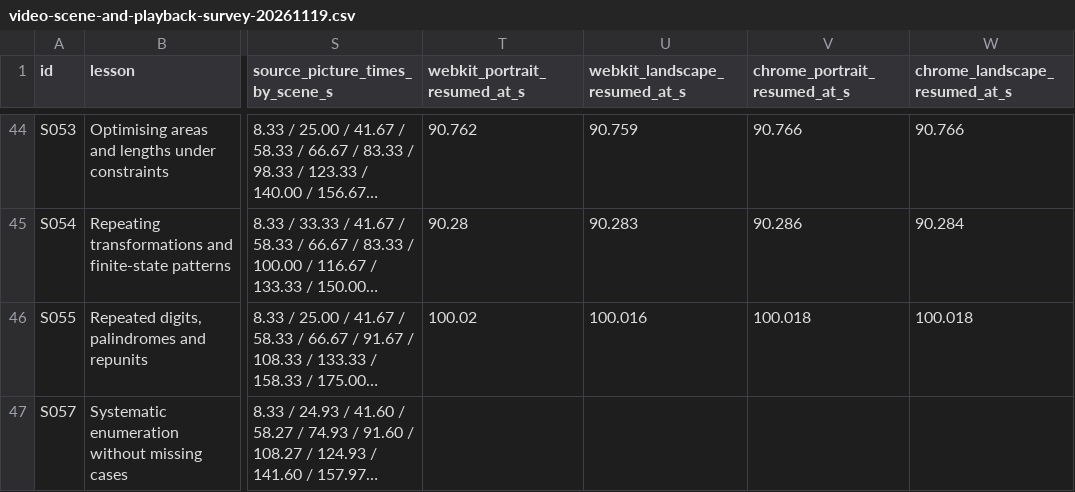
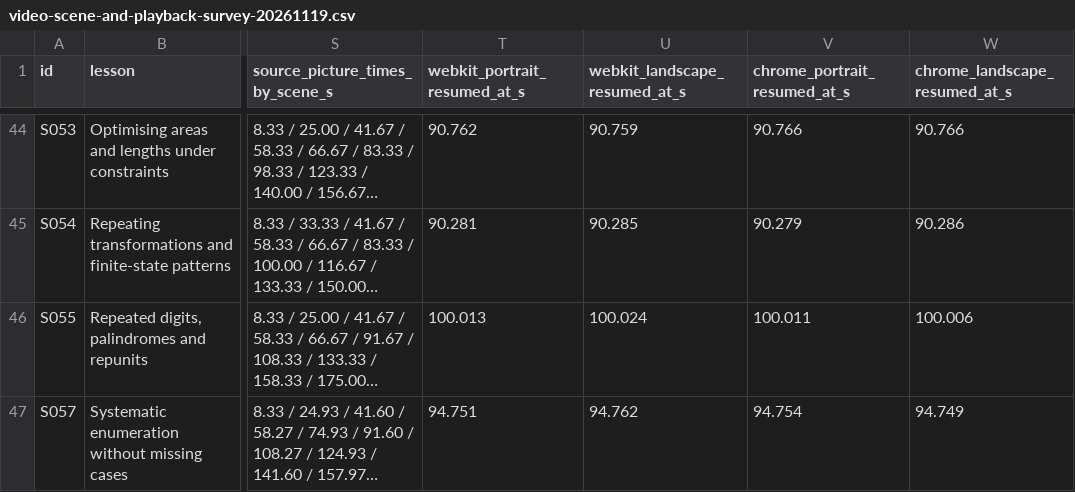
Before and after one commit to SimonRJ/-summit-one-narrator, a CSV file: docs/video-scene-and-playback-survey-20261119.csv, drawn as a sheet; only a part is shown, gaps mark what is left out; long unchanged cells end in …; the diff covers the shown part only; the diff names each change by its address in the sheet, - before the commit and + after, or states it on an @@ line.

```diff
--- a/docs/video-scene-and-playback-survey-20261119.csv
+++ b/docs/video-scene-and-playback-survey-20261119.csv
-T45 (webkit_portrait_resumed_at_s): 90.28
+T45 (webkit_portrait_resumed_at_s): 90.281
-U45 (webkit_landscape_resumed_at_s): 90.283
+U45 (webkit_landscape_resumed_at_s): 90.285
-V45 (chrome_portrait_resumed_at_s): 90.286
+V45 (chrome_portrait_resumed_at_s): 90.279
-W45 (chrome_landscape_resumed_at_s): 90.284
+W45 (chrome_landscape_resumed_at_s): 90.286
-T46 (webkit_portrait_resumed_at_s): 100.02
+T46 (webkit_portrait_resumed_at_s): 100.013
-U46 (webkit_landscape_resumed_at_s): 100.016
+U46 (webkit_landscape_resumed_at_s): 100.024
-V46 (chrome_portrait_resumed_at_s): 100.018
+V46 (chrome_portrait_resumed_at_s): 100.011
-W46 (chrome_landscape_resumed_at_s): 100.018
+W46 (chrome_landscape_resumed_at_s): 100.006
-T47 (webkit_portrait_resumed_at_s): (empty)
+T47 (webkit_portrait_resumed_at_s): 94.751
-U47 (webkit_landscape_resumed_at_s): (empty)
+U47 (webkit_landscape_resumed_at_s): 94.762
-V47 (chrome_portrait_resumed_at_s): (empty)
+V47 (chrome_portrait_resumed_at_s): 94.754
-W47 (chrome_landscape_resumed_at_s): (empty)
+W47 (chrome_landscape_resumed_at_s): 94.749
```
Also changed, not shown: 95 edited cells elsewhere in this file, docs/teaching-video-review-register-20261116.csv, 4 other files.
